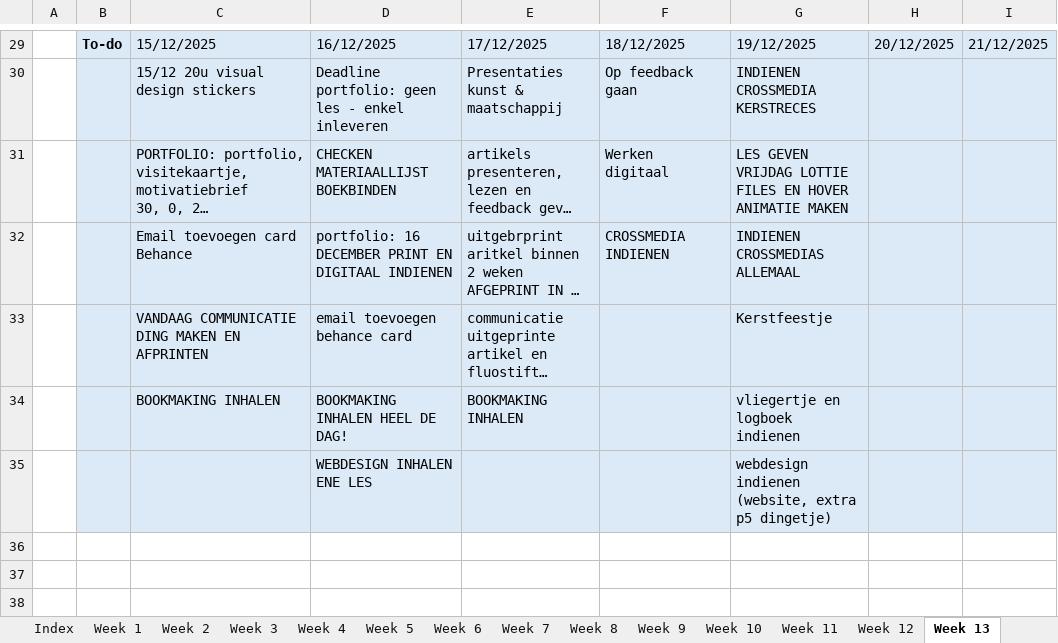
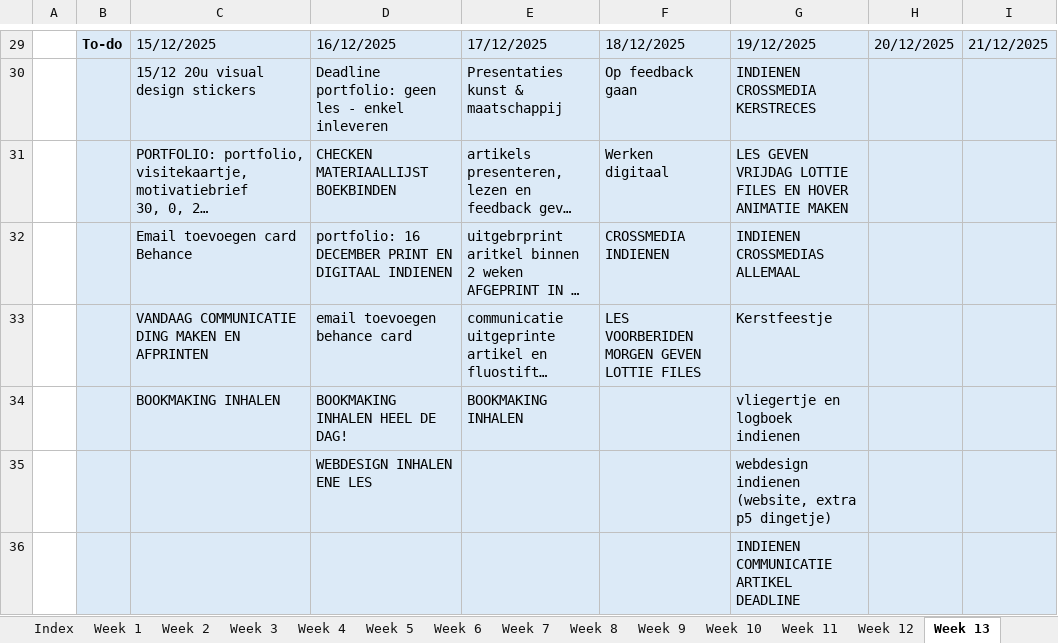
Before and after one commit to ninjahisser/LUCA-3, an Excel workbook: Uurrooster.xlsx, sheet Week 13, drawn as a sheet; only a part is shown, gaps mark what is left out; long unchanged cells end in …; values as stored, in another font and other column widths than the file's, no borders; conditional formats not drawn; the diff names each change by its address in the sheet, - before the commit and + after, or states it on an @@ line.

```diff
--- a/Uurrooster.xlsx (sheet Week 13)
+++ b/Uurrooster.xlsx (sheet Week 13)
-F33: (empty)
+F33: LES VOORBERIDEN MORGEN GEVEN LOTTIE FILES
+row 36:  |  |  |  |  |  | INDIENEN COMMUNICATIE ARTIKEL DEADLINE
```
Also changed, not shown: sheet Week 15, sheet Week 17, 9 other files.
